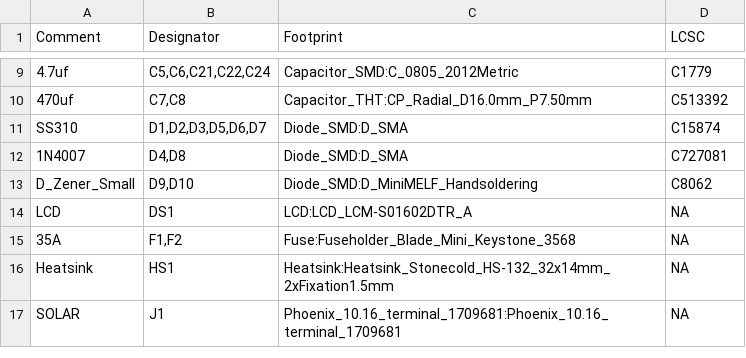
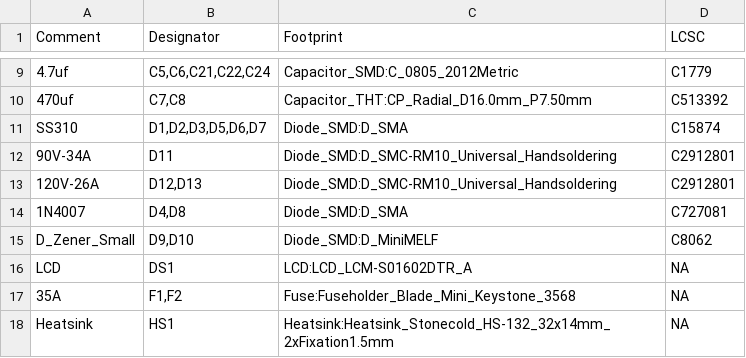
Before and after one commit to jharvey/Charge_Controller, a CSV file: export/V0.1/JLCPCB/Charge_Controller_JLC-BOM.csv, drawn as a sheet; only a part is shown, gaps mark what is left out; the shorter side is filled out with more unchanged rows.

Commit message:
Added D11, D12 and D13 for input surge protection. https://github.com/jharvey/Charge_Controller/issues/3

```diff
--- a/export/V0.1/JLCPCB/Charge_Controller_JLC-BOM.csv
+++ b/export/V0.1/JLCPCB/Charge_Controller_JLC-BOM.csv
@@ -11,4 +11,6 @@ Comment,Designator,Footprint,LCSC
 "SS310","D1,D2,D3,D5,D6,D7","Diode_SMD:D_SMA","C15874"
+"90V-34A","D11","Diode_SMD:D_SMC-RM10_Universal_Handsoldering","C2912801"
+"120V-26A","D12,D13","Diode_SMD:D_SMC-RM10_Universal_Handsoldering","C2912801"
 "1N4007","D4,D8","Diode_SMD:D_SMA","C727081"
-"D_Zener_Small","D9,D10","Diode_SMD:D_MiniMELF_Handsoldering","C8062"
+"D_Zener_Small","D9,D10","Diode_SMD:D_MiniMELF","C8062"
 "LCD","DS1","LCD:LCD_LCM-S01602DTR_A","NA"
```
Also changed, not shown: 4 other files.
